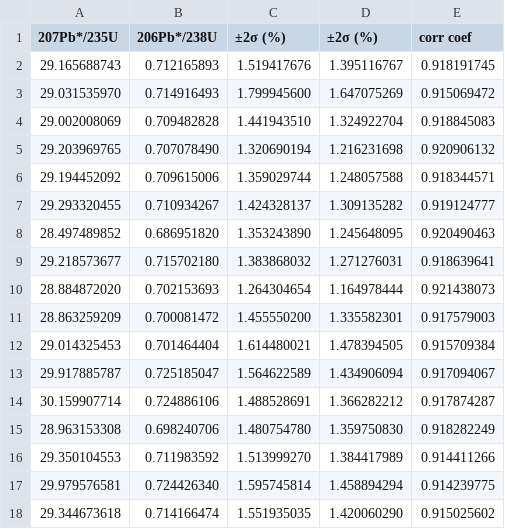
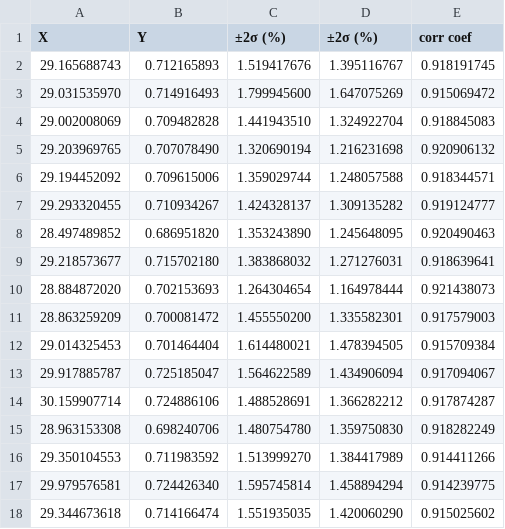
Before and after one commit to CIRDLES/Topsoil, a CSV file: app/src/main/resources/org/cirdles/topsoil/app/sampledata/Generic-Example-Data.csv, drawn as a sheet.

Commit message:
Modified the handleOpenSampleDataTable to check if example files exist in the resource directory.

```diff
--- a/app/src/main/resources/org/cirdles/topsoil/app/sampledata/Generic-Example-Data.csv
+++ b/app/src/main/resources/org/cirdles/topsoil/app/sampledata/Generic-Example-Data.csv
@@ -1,2 +1,2 @@
-207Pb*/235U,206Pb*/238U,±2σ (%),±2σ (%),corr coef
+X,Y,±2σ (%),±2σ (%),corr coef
 29.165688743,0.712165893,1.519417676,1.395116767,0.918191745
```
Also changed, not shown: 2 other files.
